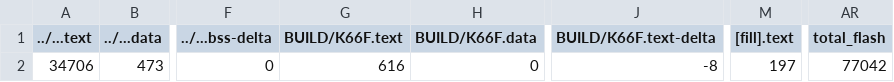
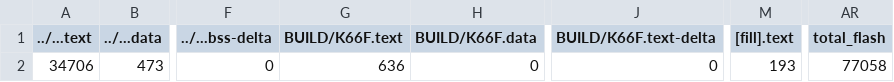
Before and after one commit to barry0507/mbed12, a CSV file: 12_6_use_servo_table/BUILD/K66F/GCC_ARM/12_6_use_servo_table_map.csv, drawn as a sheet; only a part is shown, gaps mark what is left out; the diff names each change by its address in the sheet, - before the commit and + after, or states it on an @@ line.

```diff
--- a/12_6_use_servo_table/BUILD/K66F/GCC_ARM/12_6_use_servo_table_map.csv
+++ b/12_6_use_servo_table/BUILD/K66F/GCC_ARM/12_6_use_servo_table_map.csv
-G2 (BUILD/K66F.text): 616
+G2 (BUILD/K66F.text): 636
-J2 (BUILD/K66F.text-delta): -8
+J2 (BUILD/K66F.text-delta): 0
-M2 ([fill].text): 197
+M2 ([fill].text): 193
-AR2 (total_flash): 77042
+AR2 (total_flash): 77058
```
Also changed, not shown: 11 other files.
